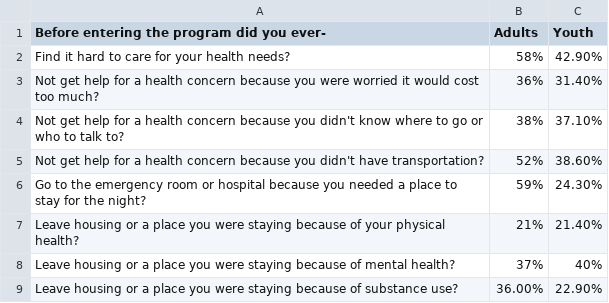
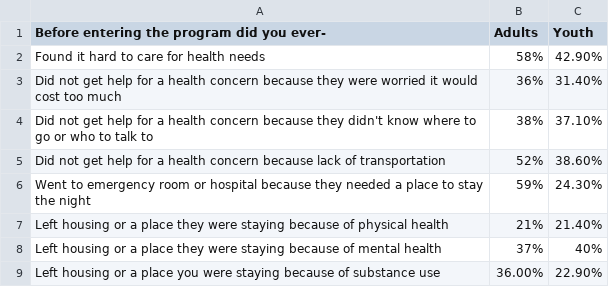
Before and after one commit to Amandanoelward/GitHubFHP_Repository, a CSV file: Health/BeforeProgramHealthImpactsAdultYouth.csv, drawn as a sheet.

Commit message:
Update BeforeProgramHealthImpactsAdultYouth.csv

```diff
--- a/Health/BeforeProgramHealthImpactsAdultYouth.csv
+++ b/Health/BeforeProgramHealthImpactsAdultYouth.csv
@@ -1,9 +1,9 @@
 Before entering the program did you ever-,Adults,Youth
-Find it hard to care for your health needs?,58%,42.90%
-Not get help for a health concern because you were worried it would cost too much?,36%,31.40%
-Not get help for a health concern because you didn't know where to go or who to talk to? ,38%,37.10%
-Not get help for a health concern because you didn't have transportation? ,52%,38.60%
-Go to the emergency room or hospital because you needed a place to stay for the night? ,59%,24.30%
-Leave housing or a place you were staying because of your physical health?,21%,21.40%
-Leave housing or a place you were staying because of mental health?,37%,40%
-Leave housing or a place you were staying because of substance use?,36.00%,22.90%
+Found it hard to care for health needs,58%,42.90%
+Did not get help for a health concern because they were worried it would cost too much,36%,31.40%
+Did not get help for a health concern because they didn't know where to go or who to talk to,38%,37.10%
+Did not get help for a health concern because lack of transportation,52%,38.60%
+Went to emergency room or hospital because they needed a place to stay the night ,59%,24.30%
+Left housing or a place they were staying because of physical health,21%,21.40%
+Left housing or a place they were staying because of mental health,37%,40%
+Left housing or a place you were staying because of substance use,36.00%,22.90%
```
